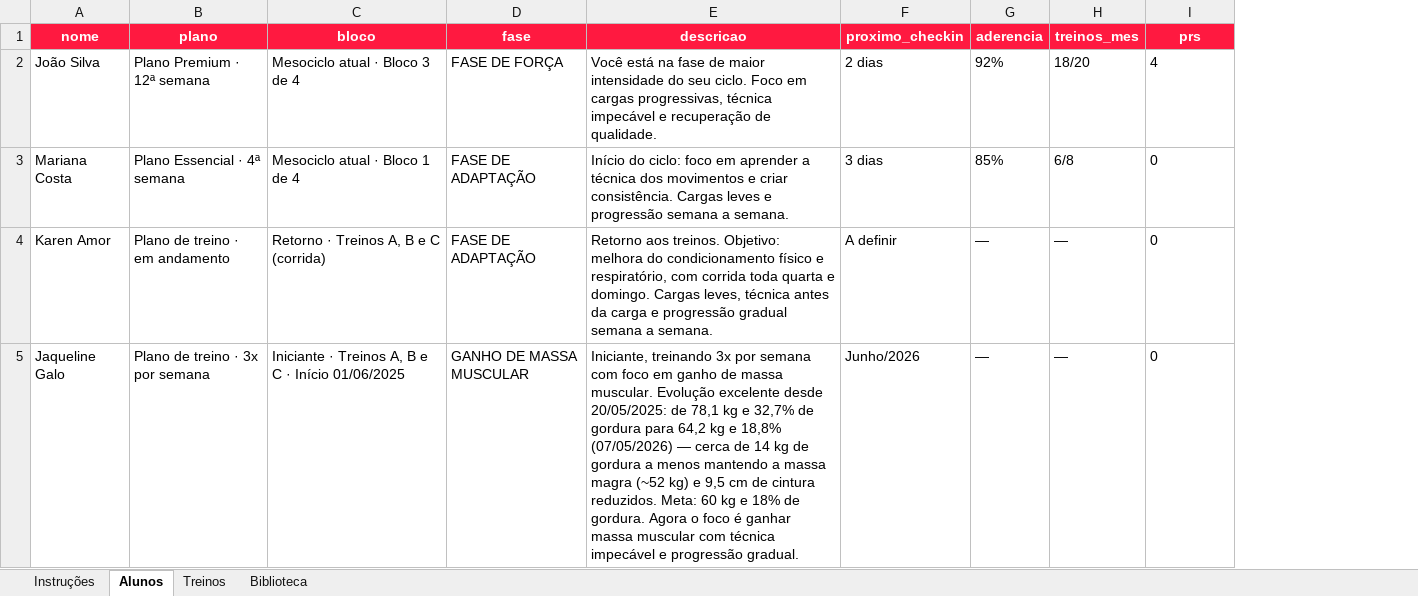
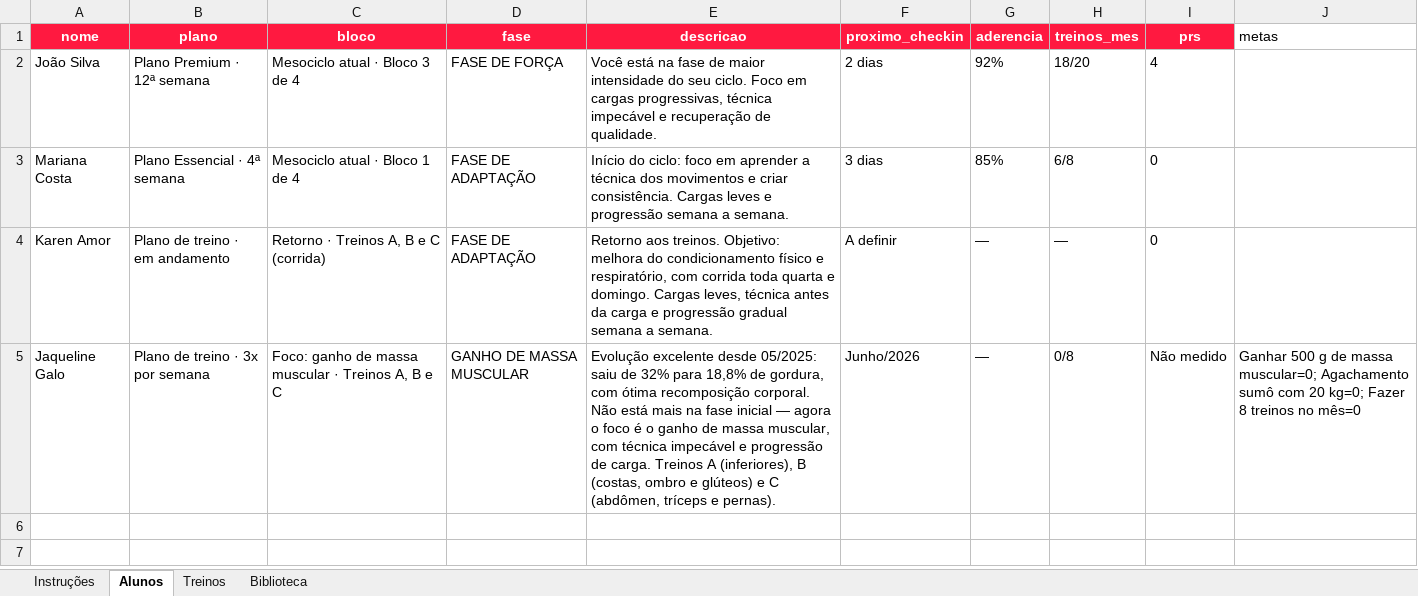
Before and after one commit to laricampos7/larissa-campos-plataforma, an Excel workbook: gerador/modelo-treinos.xlsx, sheet Alunos, drawn as a sheet; values as stored, in another font and other column widths than the file's, no borders; the diff names each change by its address in the sheet, - before the commit and + after, or states it on an @@ line.

```diff
--- a/gerador/modelo-treinos.xlsx (sheet Alunos)
+++ b/gerador/modelo-treinos.xlsx (sheet Alunos)
+column J (metas), row 5: Ganhar 500 g de massa muscular=0; Agachamento sumô com 20 kg=0; Fazer 8 treinos no mês=0
-C5 (bloco): Iniciante · Treinos A, B e C · Início 01/06/2025
+C5 (bloco): Foco: ganho de massa muscular · Treinos A, B e C
-E5 (descricao): Iniciante, treinando 3x por semana com foco em ganho de massa muscular. Evolução excelente desde 20/05/2025: de 78,1 kg e 32,7% de gordura para 64,2 kg e 18,8% (07/05/2026) — cerca de 14 kg de gordura a menos mantendo a massa magra (~52 kg) e 9,5 cm de cintura reduzidos. Meta: 60 kg e 18% de gordura. Agora o foco é ganhar massa muscular com técnica impecável e progressão gradual.
+E5 (descricao): Evolução excelente desde 05/2025: saiu de 32% para 18,8% de gordura, com ótima recomposição corporal. Não está mais na fase inicial — agora o foco é o ganho de massa muscular, com técnica impecável e progressão de carga. Treinos A (inferiores), B (costas, ombro e glúteos) e C (abdômen, tríceps e pernas).
-H5 (treinos_mes): —
+H5 (treinos_mes): 0/8
-I5 (prs): 0
+I5 (prs): Não medido
```
Also changed, not shown: 2 other files.
